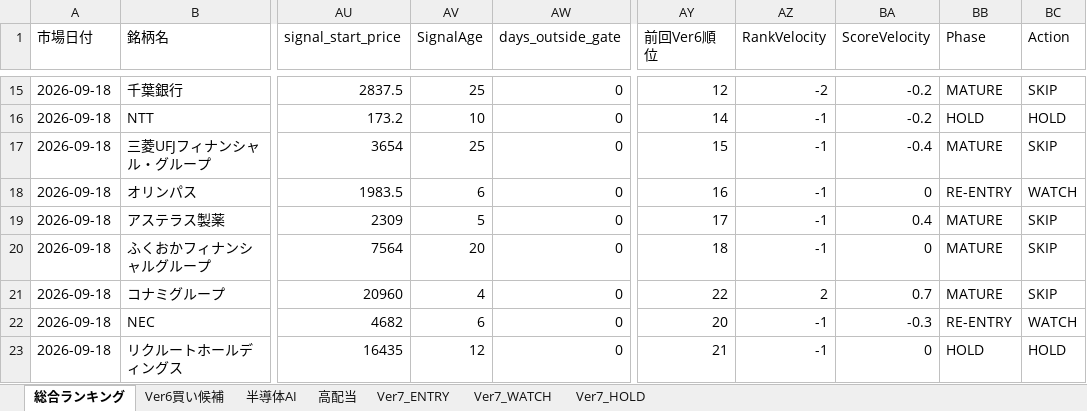
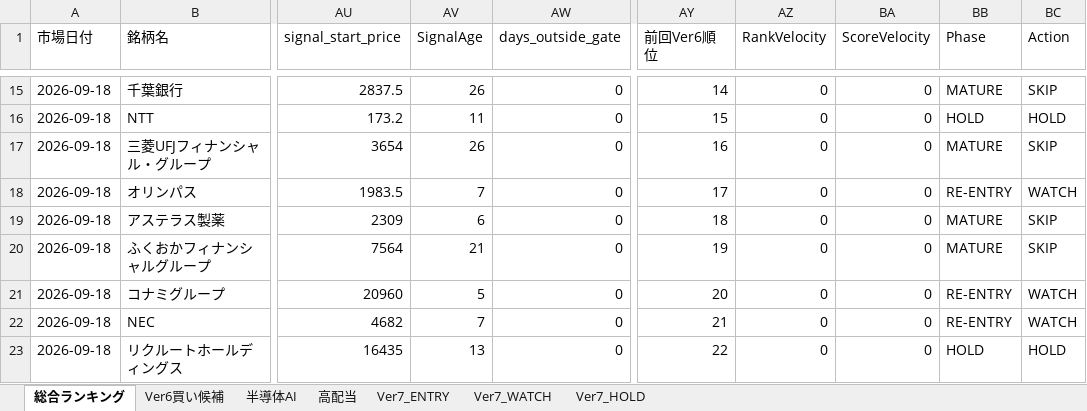
Before and after one commit to izumi7139-ai/nikkei225-line-bot, an Excel workbook: reports/daily/nikkei225_ranking_ver7_20260918.xlsx, sheet 総合ランキング, drawn as a sheet; only a part is shown, gaps mark what is left out; values as stored, in another font and other column widths than the file's, no borders; the diff covers the shown part only; the diff names each change by its address in the sheet, - before the commit and + after, or states it on an @@ line.

```diff
--- a/reports/daily/nikkei225_ranking_ver7_20260918.xlsx (sheet 総合ランキング)
+++ b/reports/daily/nikkei225_ranking_ver7_20260918.xlsx (sheet 総合ランキング)
-AV15 (SignalAge): 25
+AV15 (SignalAge): 26
-AY15 (前回Ver6順位): 12
+AY15 (前回Ver6順位): 14
-AZ15 (RankVelocity): -2
+AZ15 (RankVelocity): 0
-BA15:BA16 (ScoreVelocity): -0.2
+BA15:BA16 (ScoreVelocity): 0
-AV16 (SignalAge): 10
+AV16 (SignalAge): 11
-AY16 (前回Ver6順位): 14
+AY16 (前回Ver6順位): 15
-AZ16:AZ20 (RankVelocity): -1
+AZ16:AZ20 (RankVelocity): 0
-AV17 (SignalAge): 25
+AV17 (SignalAge): 26
-AY17 (前回Ver6順位): 15
+AY17 (前回Ver6順位): 16
-BA17 (ScoreVelocity): -0.4
+BA17 (ScoreVelocity): 0
-AV18 (SignalAge): 6
+AV18 (SignalAge): 7
-AY18 (前回Ver6順位): 16
+AY18 (前回Ver6順位): 17
-AV19 (SignalAge): 5
+AV19 (SignalAge): 6
-AY19 (前回Ver6順位): 17
+AY19 (前回Ver6順位): 18
-BA19 (ScoreVelocity): 0.4
+BA19 (ScoreVelocity): 0
-AV20 (SignalAge): 20
+AV20 (SignalAge): 21
-AY20 (前回Ver6順位): 18
+AY20 (前回Ver6順位): 19
-AV21 (SignalAge): 4
+AV21 (SignalAge): 5
-AY21 (前回Ver6順位): 22
+AY21 (前回Ver6順位): 20
-AZ21 (RankVelocity): 2
+AZ21 (RankVelocity): 0
-BA21 (ScoreVelocity): 0.7
+BA21 (ScoreVelocity): 0
-BB21 (Phase): MATURE
+BB21 (Phase): RE-ENTRY
-BC21 (Action): SKIP
+BC21 (Action): WATCH
-AV22 (SignalAge): 6
+AV22 (SignalAge): 7
-AY22 (前回Ver6順位): 20
+AY22 (前回Ver6順位): 21
-AZ22:AZ23 (RankVelocity): -1
+AZ22:AZ23 (RankVelocity): 0
-BA22 (ScoreVelocity): -0.3
+BA22 (ScoreVelocity): 0
-AV23 (SignalAge): 12
+AV23 (SignalAge): 13
-AY23 (前回Ver6順位): 21
+AY23 (前回Ver6順位): 22
```
Also changed, not shown: 410 edited cells elsewhere in this sheet, sheet Ver6買い候補, sheet Ver7_WATCH, sheet 高配当, sheet 半導体AI, sheet Ver7_HOLD, 4 other files.
